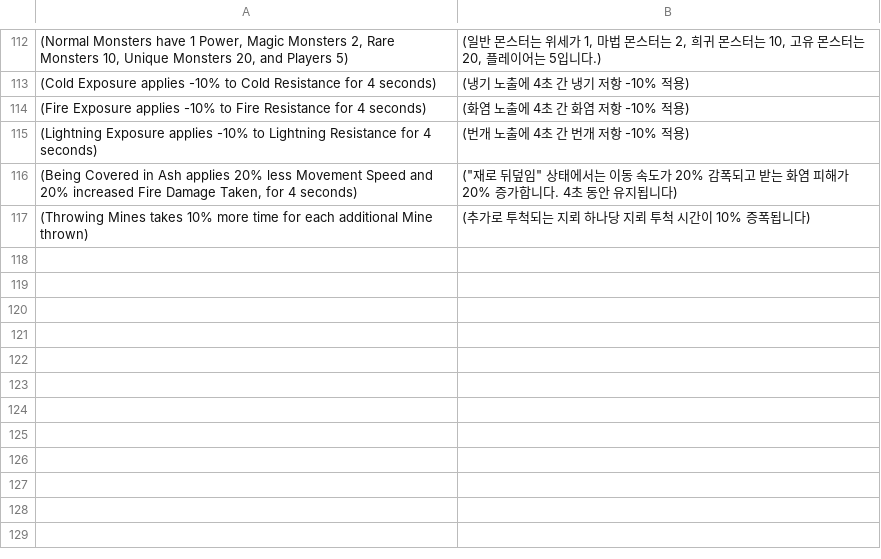
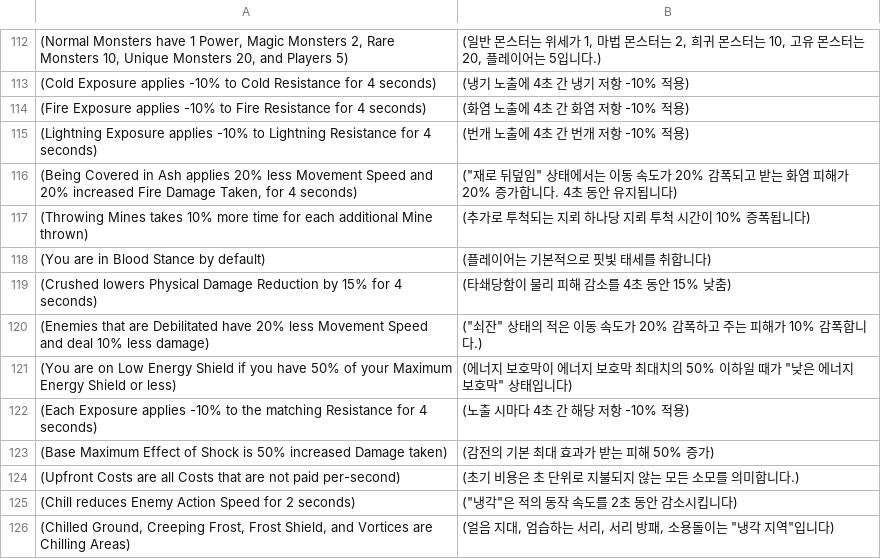
Before and after one commit to luensys/PoeCharm, a CSV file: PoeCharm/Pob/translate_kr/tree_rt.csv, drawn as a sheet; only a part is shown, gaps mark what is left out.

```diff
--- a/PoeCharm/Pob/translate_kr/tree_rt.csv
+++ b/PoeCharm/Pob/translate_kr/tree_rt.csv
@@ -117 +117,10 @@
 "(Throwing Mines takes 10% more time for each additional Mine thrown)","(추가로 투척되는 지뢰 하나당 지뢰 투척 시간이 10% 증폭됩니다)"
+"(You are in Blood Stance by default)","(플레이어는 기본적으로 핏빛 태세를 취합니다)"
+"(Crushed lowers Physical Damage Reduction by 15% for 4 seconds)","(타쇄당함이 물리 피해 감소를 4초 동안 15% 낮춤)"
+"(Enemies that are Debilitated have 20% less Movement Speed and deal 10% less damage)","(""쇠잔"" 상태의 적은 이동 속도가 20% 감폭하고 주는 피해가 10% 감폭합니다.)"
+"(You are on Low Energy Shield if you have 50% of your Maximum Energy Shield or less)","(에너지 보호막이 에너지 보호막 최대치의 50% 이하일 때가 ""낮은 에너지 보호막"" 상태입니다)"
+"(Each Exposure applies -10% to the matching Resistance for 4 seconds)","(노출 시마다 4초 간 해당 저항 -10% 적용)"
+"(Base Maximum Effect of Shock is 50% increased Damage taken)","(감전의 기본 최대 효과가 받는 피해 50% 증가)"
+"(Upfront Costs are all Costs that are not paid per-second)","(초기 비용은 초 단위로 지불되지 않는 모든 소모를 의미합니다.)"
+"(Chill reduces Enemy Action Speed for 2 seconds)","(""냉각""은 적의 동작 속도를 2초 동안 감소시킵니다)"
+"(Chilled Ground, Creeping Frost, Frost Shield, and Vortices are Chilling Areas)","(얼음 지대, 엄습하는 서리, 서리 방패, 소용돌이는 ""냉각 지역""입니다)"
```
Also changed, not shown: 2 other files.
